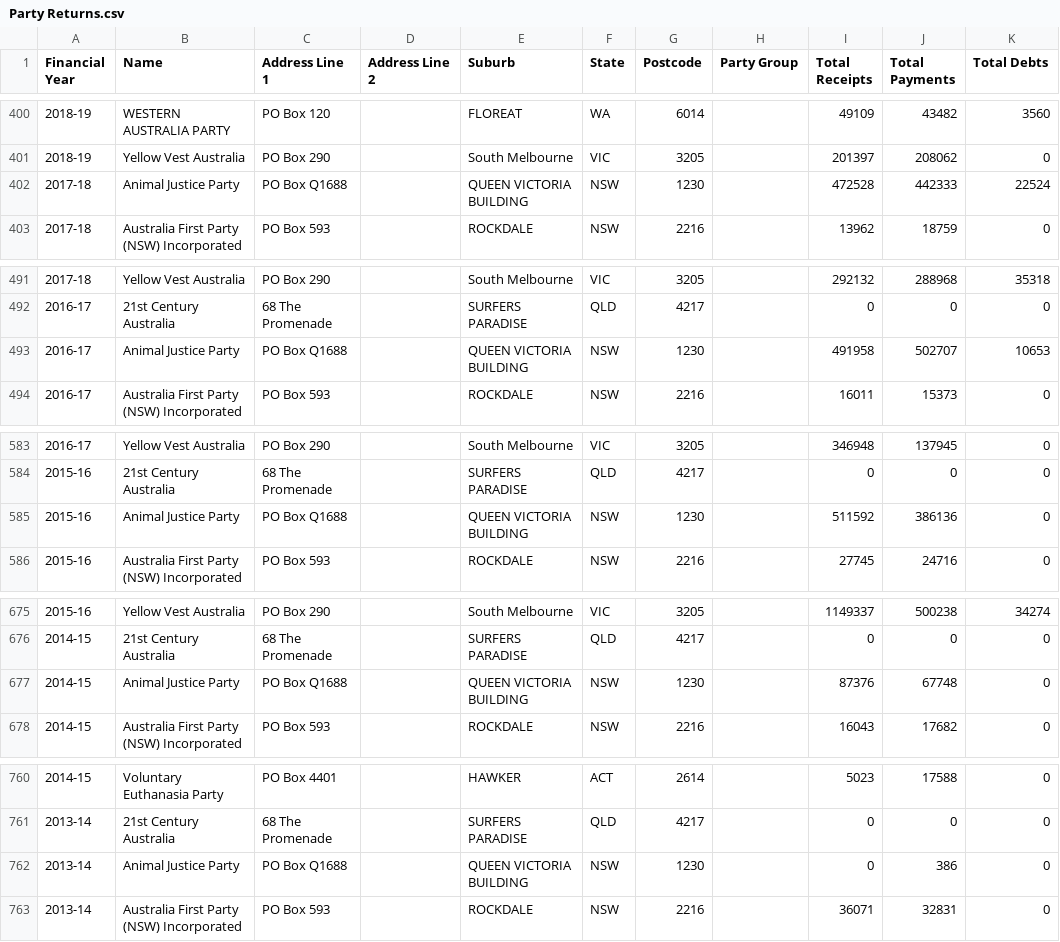
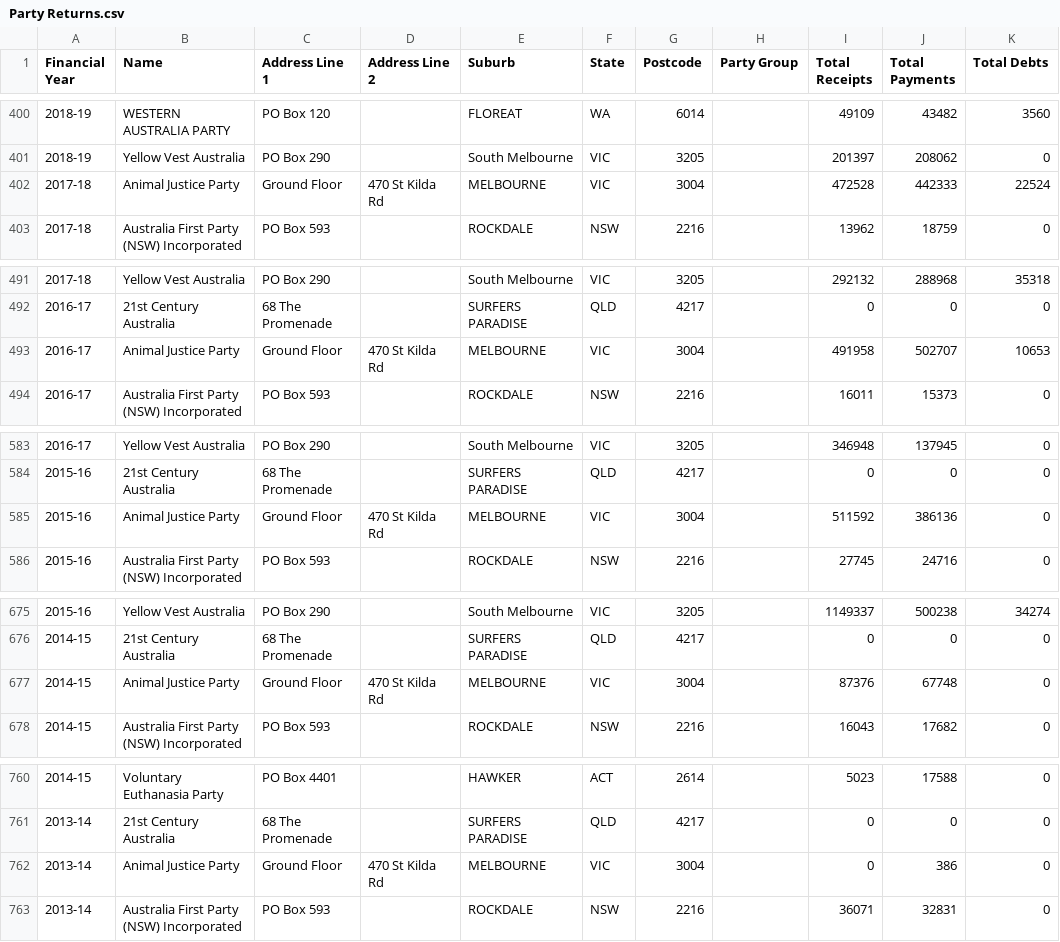
Before and after one commit to damonism/ausvotestr, a CSV file: data-raw/csv/Party Returns.csv, drawn as a sheet; only a part is shown, gaps mark what is left out; the diff covers the shown part only; the diff names each change by its address in the sheet, - before the commit and + after, or states it on an @@ line.

```diff
--- a/data-raw/csv/Party Returns.csv
+++ b/data-raw/csv/Party Returns.csv
-C402 (Address Line 1): PO Box Q1688
+C402 (Address Line 1): Ground Floor
-D402 (Address Line 2): (empty)
+D402 (Address Line 2): 470 St Kilda Rd
-E402 (Suburb): QUEEN VICTORIA BUILDING
+E402 (Suburb): MELBOURNE
-F402 (State): NSW
+F402 (State): VIC
-G402 (Postcode): 1230
+G402 (Postcode): 3004
-C493 (Address Line 1): PO Box Q1688
+C493 (Address Line 1): Ground Floor
-D493 (Address Line 2): (empty)
+D493 (Address Line 2): 470 St Kilda Rd
-E493 (Suburb): QUEEN VICTORIA BUILDING
+E493 (Suburb): MELBOURNE
-F493 (State): NSW
+F493 (State): VIC
-G493 (Postcode): 1230
+G493 (Postcode): 3004
-C585 (Address Line 1): PO Box Q1688
+C585 (Address Line 1): Ground Floor
-D585 (Address Line 2): (empty)
+D585 (Address Line 2): 470 St Kilda Rd
-E585 (Suburb): QUEEN VICTORIA BUILDING
+E585 (Suburb): MELBOURNE
-F585 (State): NSW
+F585 (State): VIC
-G585 (Postcode): 1230
+G585 (Postcode): 3004
-C677 (Address Line 1): PO Box Q1688
+C677 (Address Line 1): Ground Floor
-D677 (Address Line 2): (empty)
+D677 (Address Line 2): 470 St Kilda Rd
-E677 (Suburb): QUEEN VICTORIA BUILDING
+E677 (Suburb): MELBOURNE
-F677 (State): NSW
+F677 (State): VIC
-G677 (Postcode): 1230
+G677 (Postcode): 3004
-C762 (Address Line 1): PO Box Q1688
+C762 (Address Line 1): Ground Floor
-D762 (Address Line 2): (empty)
+D762 (Address Line 2): 470 St Kilda Rd
-E762 (Suburb): QUEEN VICTORIA BUILDING
+E762 (Suburb): MELBOURNE
-F762 (State): NSW
+F762 (State): VIC
-G762 (Postcode): 1230
+G762 (Postcode): 3004
```
Also changed, not shown: 22 moved rows and 143 edited cells elsewhere in this file, data-raw/csv/Associated Entity Returns.csv, data-raw/csv/Donor Donations Received.csv, 24 other files.
